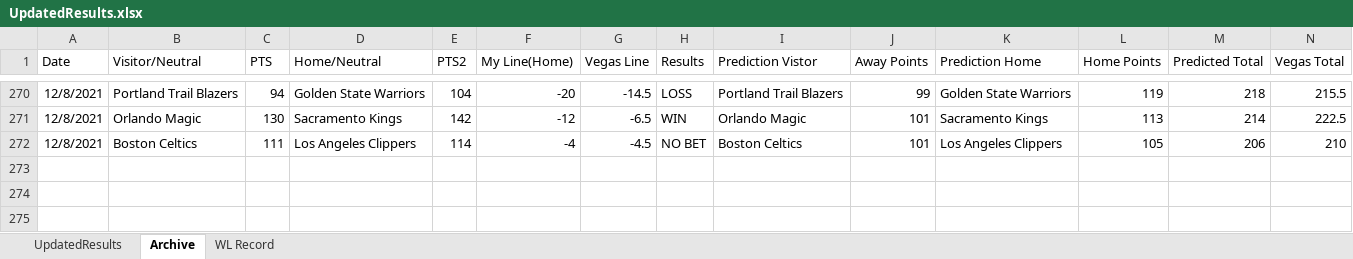
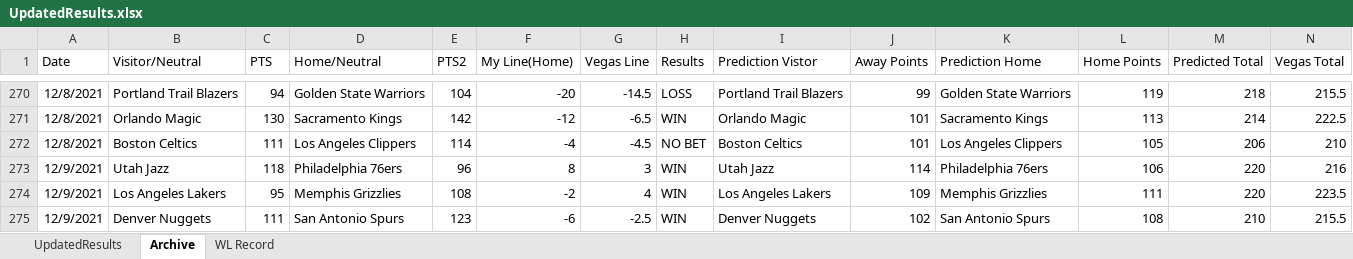
Before and after one commit to ajayiagbebaku/NBA-Model, an Excel workbook: UpdatedResults.xlsx, sheet Archive, drawn as a sheet; only a part is shown, gaps mark what is left out; values as stored, in another font and other column widths than the file's, no borders; rows hold the shown columns only; the diff names each change by its address in the sheet, - before the commit and + after, or states it on an @@ line.

```diff
--- a/UpdatedResults.xlsx (sheet Archive)
+++ b/UpdatedResults.xlsx (sheet Archive)
+row 273: 12/9/2021 | Utah Jazz | 118 | Philadelphia 76ers | 96 | 8 | 3 | WIN | Utah Jazz | 114 | Philadelphia 76ers | 106 | 220 | 216
+row 274: 12/9/2021 | Los Angeles Lakers | 95 | Memphis Grizzlies | 108 | -2 | 4 | WIN | Los Angeles Lakers | 109 | Memphis Grizzlies | 111 | 220 | 223.5
+row 275: 12/9/2021 | Denver Nuggets | 111 | San Antonio Spurs | 123 | -6 | -2.5 | WIN | Denver Nuggets | 102 | San Antonio Spurs | 108 | 210 | 215.5
```
Also changed, not shown: sheet UpdatedResults, sheet WL Record, 1 other file.
